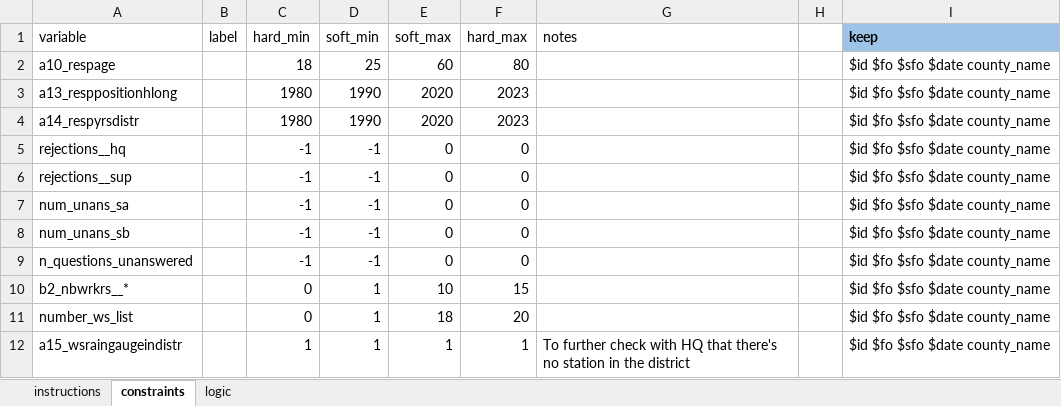
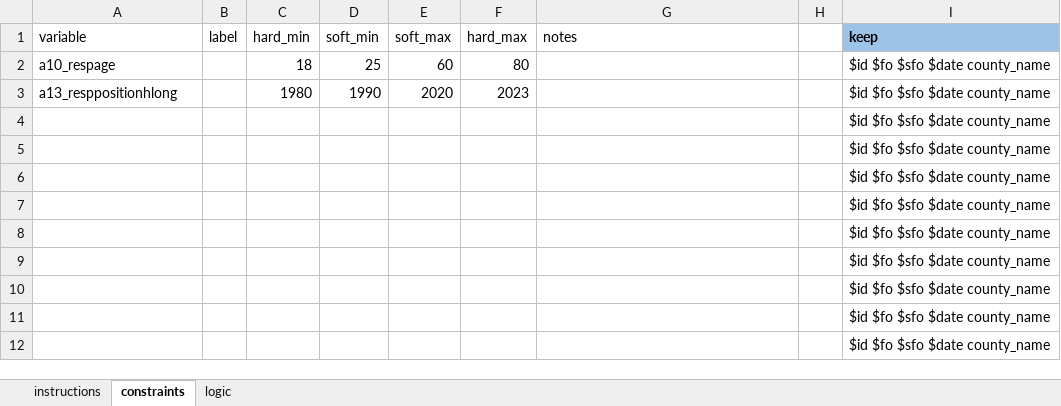
Before and after one commit to Kenya-Pov-and-Stats-Team-WB-Group/Kihbs_2024_pilot, an Excel workbook: hfc/hfc_inputs_food.xlsm, sheet constraints, drawn as a sheet; values as stored, in another font and other column widths than the file's, no borders; conditional formats not drawn; removed rows and columns are numbered as before the commit, all else as after; the diff names each change by its address in the sheet, - before the commit and + after, or states it on an @@ line.

Commit message:
Update hfc_inputs_food.xlsm

```diff
--- a/hfc/hfc_inputs_food.xlsm (sheet constraints)
+++ b/hfc/hfc_inputs_food.xlsm (sheet constraints)
-row 4: a14_respyrsdistr |  | 1980 | 1990 | 2020 | 2023 |  |  | $id $fo $sfo $date county_name
-row 5: rejections__hq |  | -1 | -1 | 0 | 0 |  |  | $id $fo $sfo $date county_name
-row 6: rejections__sup |  | -1 | -1 | 0 | 0 |  |  | $id $fo $sfo $date county_name
-row 7: num_unans_sa |  | -1 | -1 | 0 | 0 |  |  | $id $fo $sfo $date county_name
-row 8: num_unans_sb |  | -1 | -1 | 0 | 0 |  |  | $id $fo $sfo $date county_name
-row 9: n_questions_unanswered |  | -1 | -1 | 0 | 0 |  |  | $id $fo $sfo $date county_name
-row 10: b2_nbwrkrs__* |  | 0 | 1 | 10 | 15 |  |  | $id $fo $sfo $date county_name
-row 11: number_ws_list |  | 0 | 1 | 18 | 20 |  |  | $id $fo $sfo $date county_name
-row 12: a15_wsraingaugeindistr |  | 1 | 1 | 1 | 1 | To further check with HQ that there's no station in the district |  | $id $fo $sfo $date county_name
+row 4:  |  |  |  |  |  |  |  | $id $fo $sfo $date county_name
+row 5:  |  |  |  |  |  |  |  | $id $fo $sfo $date county_name
+row 6:  |  |  |  |  |  |  |  | $id $fo $sfo $date county_name
+row 7:  |  |  |  |  |  |  |  | $id $fo $sfo $date county_name
+row 8:  |  |  |  |  |  |  |  | $id $fo $sfo $date county_name
+row 9:  |  |  |  |  |  |  |  | $id $fo $sfo $date county_name
+row 10:  |  |  |  |  |  |  |  | $id $fo $sfo $date county_name
+row 11:  |  |  |  |  |  |  |  | $id $fo $sfo $date county_name
+row 12:  |  |  |  |  |  |  |  | $id $fo $sfo $date county_name
```
